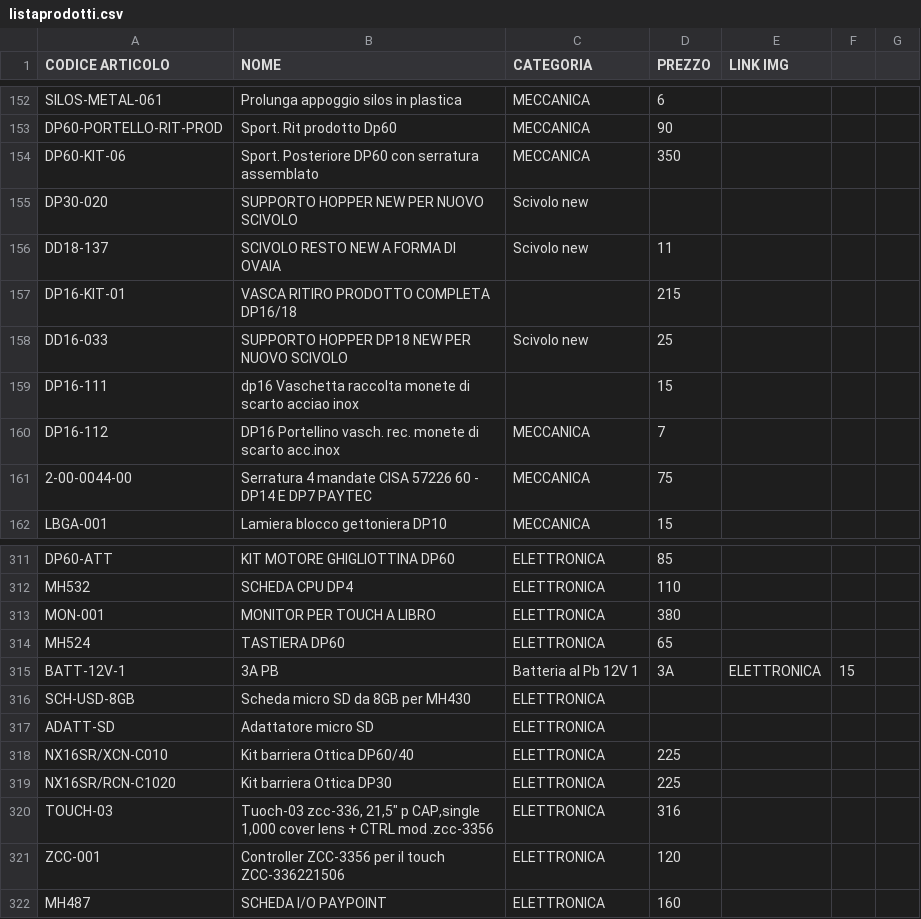
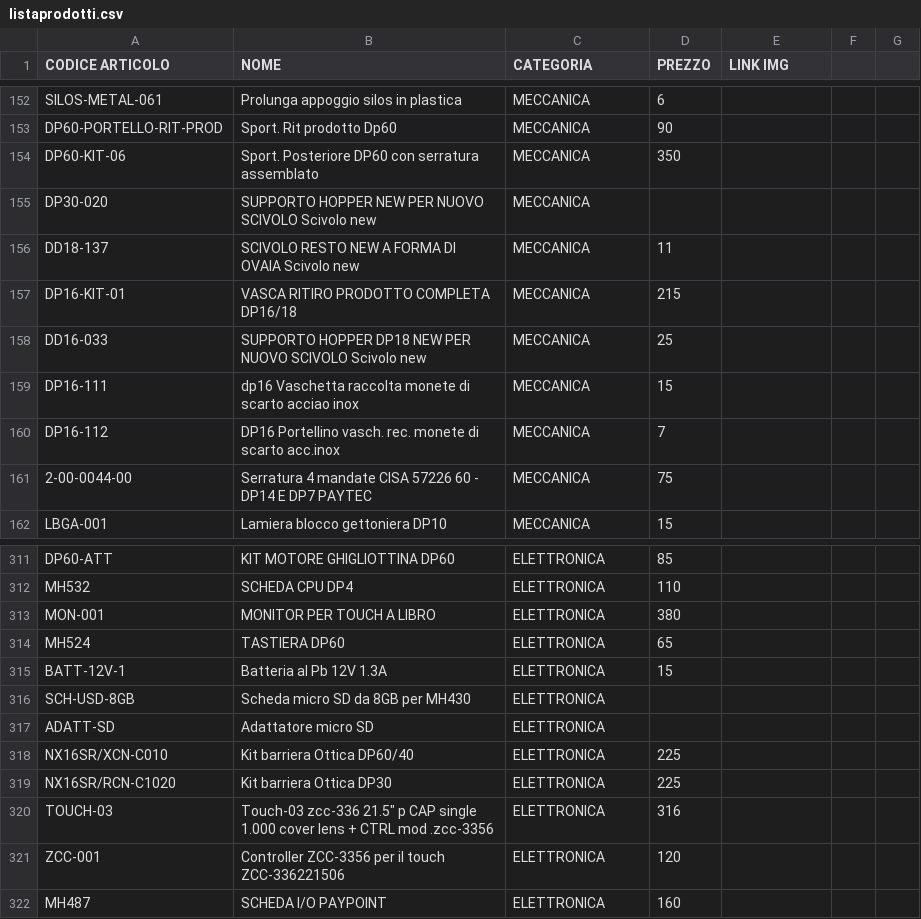
Before and after one commit to MicorhardAss/mhricambi, a CSV file: listaprodotti.csv, drawn as a sheet; only a part is shown, gaps mark what is left out; the diff covers the shown part only.

```diff
--- a/listaprodotti.csv
+++ b/listaprodotti.csv
@@ -154,7 +154,7 @@ DP60-PORTELLO-RIT-PROD,Sport. Rit prodotto Dp60,MECCANICA,90
 DP60-KIT-06,Sport. Posteriore DP60 con serratura assemblato,MECCANICA,350
-DP30-020 ,SUPPORTO HOPPER NEW PER NUOVO SCIVOLO,Scivolo new,
-DD18-137,SCIVOLO RESTO NEW A FORMA DI OVAIA,Scivolo new,11
-DP16-KIT-01,VASCA RITIRO PRODOTTO COMPLETA DP16/18,,215
-DD16-033,SUPPORTO HOPPER DP18 NEW PER NUOVO SCIVOLO,Scivolo new,25
-DP16-111,dp16 Vaschetta raccolta monete di scarto acciao inox,,15
+DP30-020 ,SUPPORTO HOPPER NEW PER NUOVO SCIVOLO Scivolo new,MECCANICA
+DD18-137,SCIVOLO RESTO NEW A FORMA DI OVAIA Scivolo new,MECCANICA,11
+DP16-KIT-01,VASCA RITIRO PRODOTTO COMPLETA DP16/18,MECCANICA,215
+DD16-033,SUPPORTO HOPPER DP18 NEW PER NUOVO SCIVOLO Scivolo new,MECCANICA,25
+DP16-111,dp16 Vaschetta raccolta monete di scarto acciao inox,MECCANICA,15
 DP16-112,DP16 Portellino vasch. rec. monete di scarto acc.inox,MECCANICA,7
@@ -314,3 +314,3 @@ MON-001 ,MONITOR PER TOUCH A LIBRO,ELETTRONICA,380
 MH524,TASTIERA DP60,ELETTRONICA,65
-BATT-12V-1,3A PB,Batteria al Pb 12V 1,3A ,ELETTRONICA,15
+BATT-12V-1,Batteria al Pb 12V 1.3A ,ELETTRONICA,15
 SCH-USD-8GB,Scheda micro SD da 8GB per MH430,ELETTRONICA,
@@ -319,3 +319,3 @@ NX16SR/XCN-C010,Kit barriera Ottica DP60/40,ELETTRONICA,225
 NX16SR/RCN-C1020,Kit barriera Ottica DP30,ELETTRONICA,225
-TOUCH-03,"Tuoch-03 zcc-336, 21,5"" p CAP,single 1,000 cover lens + CTRL mod .zcc-3356",ELETTRONICA,316
+TOUCH-03,Touch-03 zcc-336 21.5" p CAP single 1.000 cover lens + CTRL mod .zcc-3356,ELETTRONICA,316
 ZCC-001,Controller ZCC-3356 per il touch ZCC-336221506,ELETTRONICA,120
```
Also changed, not shown: 12 added rows and 12 removed rows elsewhere in this file.
